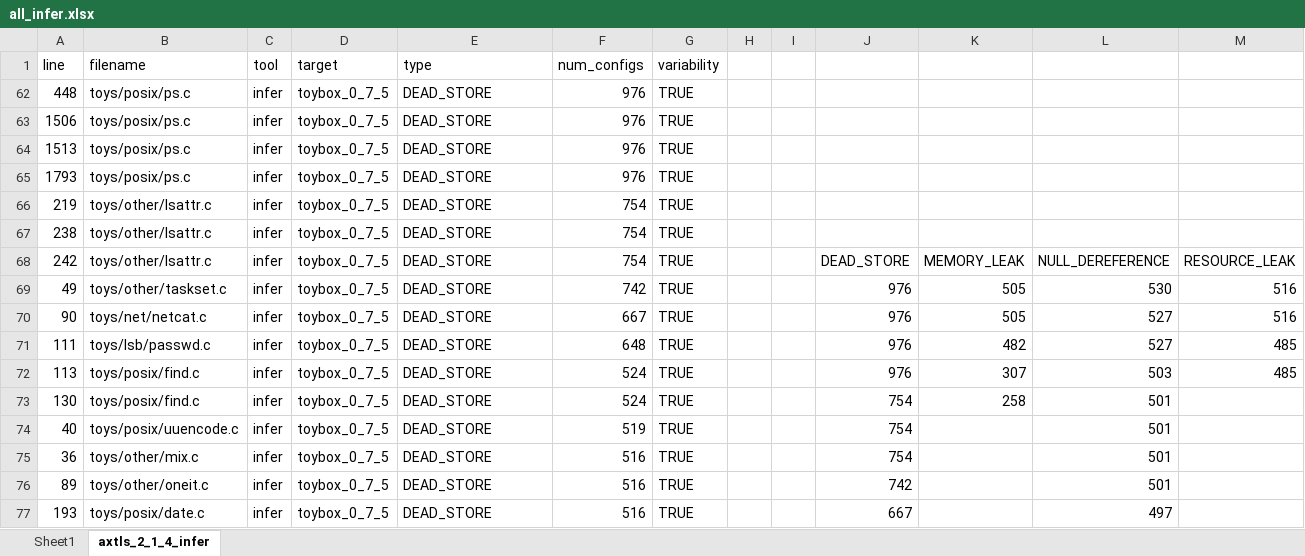
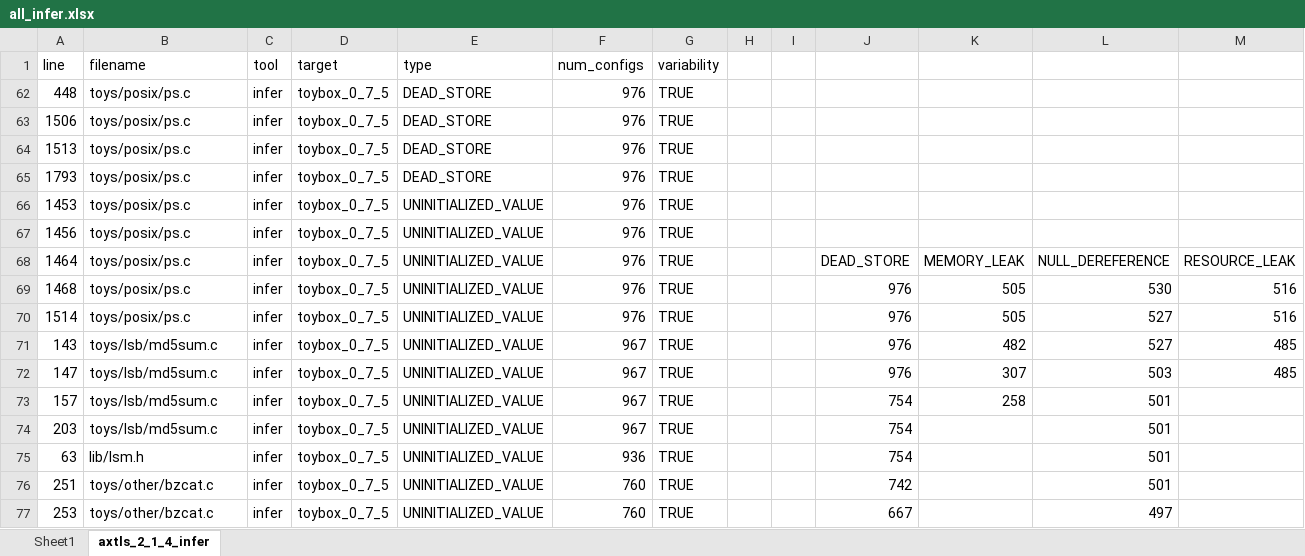
Before and after one commit to paulgazz/kconfig_case_studies, an Excel workbook: scripts/deduplicate_project/results/excel/all_infer.xlsx, sheet axtls_2_1_4_infer, drawn as a sheet; only a part is shown; values as stored, in another font and other column widths than the file's, no cell formats; charts and pictures and table styles not drawn; removed rows and columns are numbered as before the commit, all else as after; rows hold the shown columns only; the diff covers the shown part only; the diff names each change by its address in the sheet, - before the commit and + after, or states it on an @@ line.

Commit message:
update excel files

```diff
--- a/scripts/deduplicate_project/results/excel/all_infer.xlsx (sheet axtls_2_1_4_infer)
+++ b/scripts/deduplicate_project/results/excel/all_infer.xlsx (sheet axtls_2_1_4_infer)
-row 66: 219 | toys/other/lsattr.c | infer | toybox_0_7_5 | DEAD_STORE | 754 | TRUE
+row 66: 1453 | toys/posix/ps.c | infer | toybox_0_7_5 | UNINITIALIZED_VALUE | 976 | TRUE
-A67 (line): 238
+A67 (line): 1456
-B67:B68 (filename): toys/other/lsattr.c
+B67:B68 (filename): toys/posix/ps.c
-E67:E77 (type): DEAD_STORE
+E67:E77 (type): UNINITIALIZED_VALUE
-F67:F68 (num_configs): 754
+F67:F68 (num_configs): 976
-A68 (line): 242
+A68 (line): 1464
-A69 (line): 49
+A69 (line): 1468
-B69 (filename): toys/other/taskset.c
+B69 (filename): toys/posix/ps.c
-F69 (num_configs): 742
+F69 (num_configs): 976
-A70 (line): 90
+A70 (line): 1514
-B70 (filename): toys/net/netcat.c
+B70 (filename): toys/posix/ps.c
-F70 (num_configs): 667
+F70 (num_configs): 976
-A71 (line): 111
+A71 (line): 143
-B71 (filename): toys/lsb/passwd.c
+B71 (filename): toys/lsb/md5sum.c
-F71 (num_configs): 648
+F71 (num_configs): 967
-A72 (line): 113
+A72 (line): 147
-B72:B73 (filename): toys/posix/find.c
+B72:B73 (filename): toys/lsb/md5sum.c
-F72:F73 (num_configs): 524
+F72:F73 (num_configs): 967
-A73 (line): 130
+A73 (line): 157
-A74 (line): 40
+A74 (line): 203
-B74 (filename): toys/posix/uuencode.c
+B74 (filename): toys/lsb/md5sum.c
-F74 (num_configs): 519
+F74 (num_configs): 967
-A75 (line): 36
+A75 (line): 63
-B75 (filename): toys/other/mix.c
+B75 (filename): lib/lsm.h
-F75 (num_configs): 516
+F75 (num_configs): 936
-A76 (line): 89
+A76 (line): 251
-B76 (filename): toys/other/oneit.c
+B76 (filename): toys/other/bzcat.c
-F76:F77 (num_configs): 516
+F76:F77 (num_configs): 760
-A77 (line): 193
+A77 (line): 253
-B77 (filename): toys/posix/date.c
+B77 (filename): toys/other/bzcat.c
```
Also changed, not shown: 44 added rows, 42 removed rows and 57 edited cells elsewhere in this sheet, cell formats, scripts/deduplicate_project/results/excel/all_clang.xlsx, scripts/deduplicate_project/results/excel/all_cppcheck.xlsx, 1 other file.
